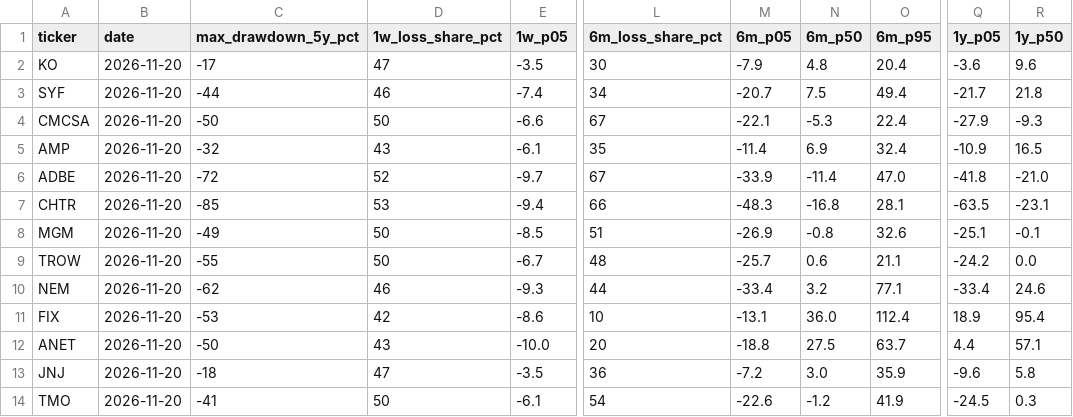
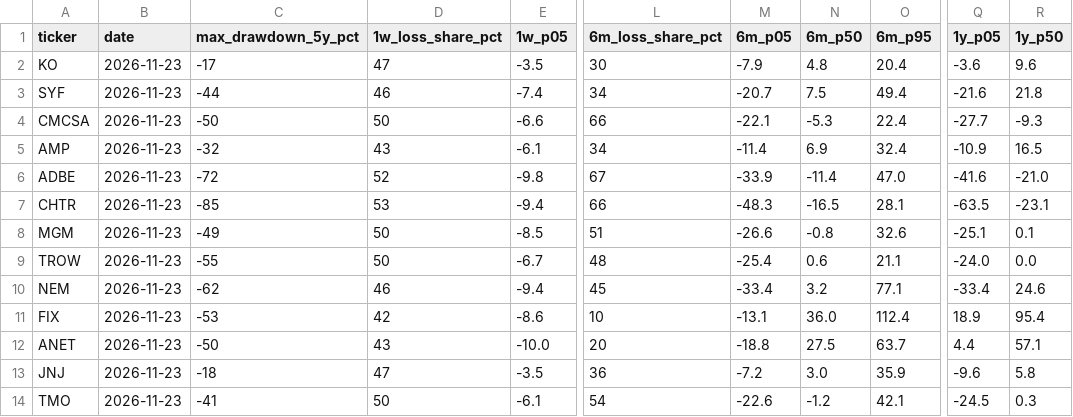
Before and after one commit to flaviomellace-ctrl/investment-os-data-bridge, a CSV file: data/current/margine_RISK.csv, drawn as a sheet; only a part is shown, gaps mark what is left out; the diff names each change by its address in the sheet, - before the commit and + after, or states it on an @@ line.

```diff
--- a/data/current/margine_RISK.csv
+++ b/data/current/margine_RISK.csv
-B2:B14 (date): 2026-11-20
+B2:B14 (date): 2026-11-23
-Q3 (1y_p05): -21.7
+Q3 (1y_p05): -21.6
-L4 (6m_loss_share_pct): 67
+L4 (6m_loss_share_pct): 66
-Q4 (1y_p05): -27.9
+Q4 (1y_p05): -27.7
-L5 (6m_loss_share_pct): 35
+L5 (6m_loss_share_pct): 34
-E6 (1w_p05): -9.7
+E6 (1w_p05): -9.8
-Q6 (1y_p05): -41.8
+Q6 (1y_p05): -41.6
-N7 (6m_p50): -16.8
+N7 (6m_p50): -16.5
-M8 (6m_p05): -26.9
+M8 (6m_p05): -26.6
-R8 (1y_p50): -0.1
+R8 (1y_p50): 0.1
-M9 (6m_p05): -25.7
+M9 (6m_p05): -25.4
-Q9 (1y_p05): -24.2
+Q9 (1y_p05): -24.0
-E10 (1w_p05): -9.3
+E10 (1w_p05): -9.4
-L10 (6m_loss_share_pct): 44
+L10 (6m_loss_share_pct): 45
-O14 (6m_p95): 41.9
+O14 (6m_p95): 42.1
```
Also changed, not shown: 6 other files.
